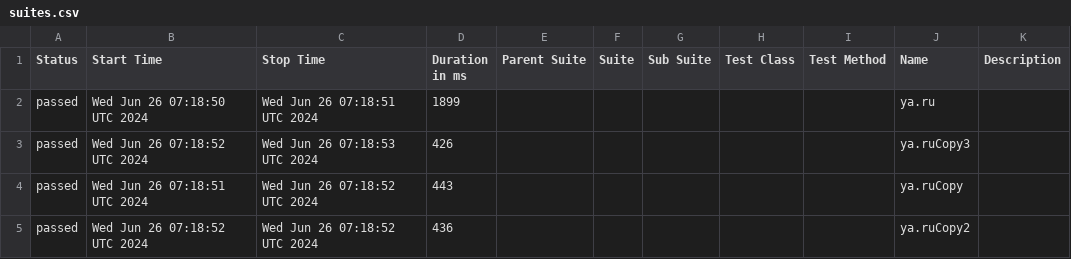
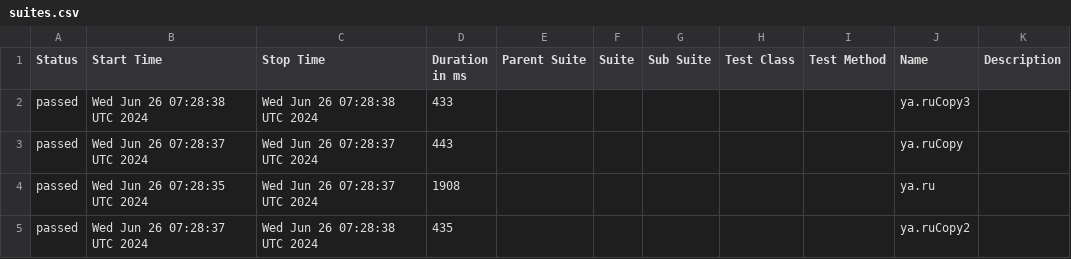
Before and after one commit to METIBQA/Postman_backup, a CSV file: data/suites.csv, drawn as a sheet.

```diff
--- a/data/suites.csv
+++ b/data/suites.csv
@@ -1,5 +1,5 @@
 "Status","Start Time","Stop Time","Duration in ms","Parent Suite","Suite","Sub Suite","Test Class","Test Method","Name","Description"
-"passed","Wed Jun 26 07:18:50 UTC 2024","Wed Jun 26 07:18:51 UTC 2024","1899","","","","","","ya.ru",""
-"passed","Wed Jun 26 07:18:52 UTC 2024","Wed Jun 26 07:18:53 UTC 2024","426","","","","","","ya.ruCopy3",""
-"passed","Wed Jun 26 07:18:51 UTC 2024","Wed Jun 26 07:18:52 UTC 2024","443","","","","","","ya.ruCopy",""
-"passed","Wed Jun 26 07:18:52 UTC 2024","Wed Jun 26 07:18:52 UTC 2024","436","","","","","","ya.ruCopy2",""
+"passed","Wed Jun 26 07:28:38 UTC 2024","Wed Jun 26 07:28:38 UTC 2024","433","","","","","","ya.ruCopy3",""
+"passed","Wed Jun 26 07:28:37 UTC 2024","Wed Jun 26 07:28:37 UTC 2024","443","","","","","","ya.ruCopy",""
+"passed","Wed Jun 26 07:28:35 UTC 2024","Wed Jun 26 07:28:37 UTC 2024","1908","","","","","","ya.ru",""
+"passed","Wed Jun 26 07:28:37 UTC 2024","Wed Jun 26 07:28:38 UTC 2024","435","","","","","","ya.ruCopy2",""
```
Also changed, not shown: 46 other files.
